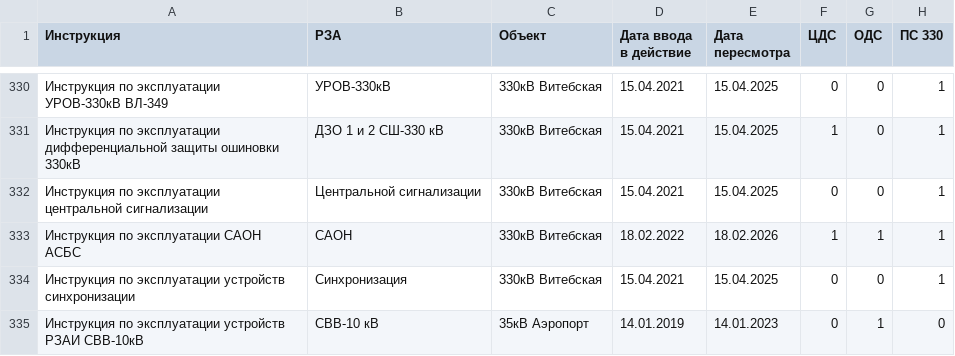
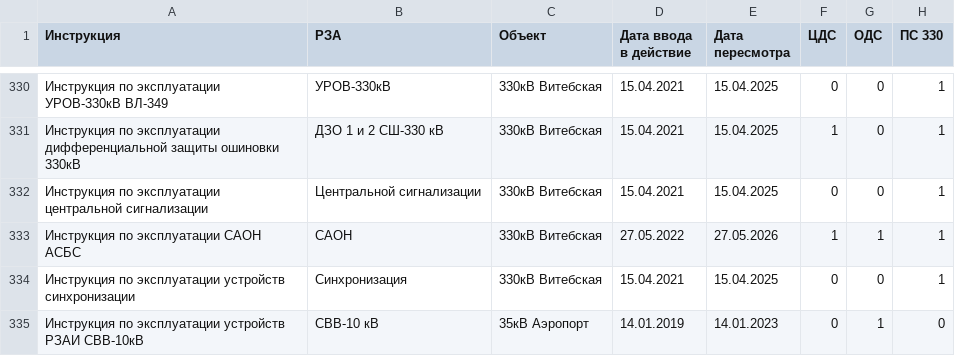
Before and after one commit to vicjan89/InfoRZA, a CSV file: docs/source/Перечни/Инструкции.csv, drawn as a sheet; only a part is shown, gaps mark what is left out; the diff names each change by its address in the sheet, - before the commit and + after, or states it on an @@ line.

Commit message:
Инструкция

```diff
--- a/docs/source/Перечни/Инструкции.csv
+++ b/docs/source/Перечни/Инструкции.csv
-D333 (Дата ввода в действие): 18.02.2022
+D333 (Дата ввода в действие): 27.05.2022
-E333 (Дата пересмотра): 18.02.2026
+E333 (Дата пересмотра): 27.05.2026
```
